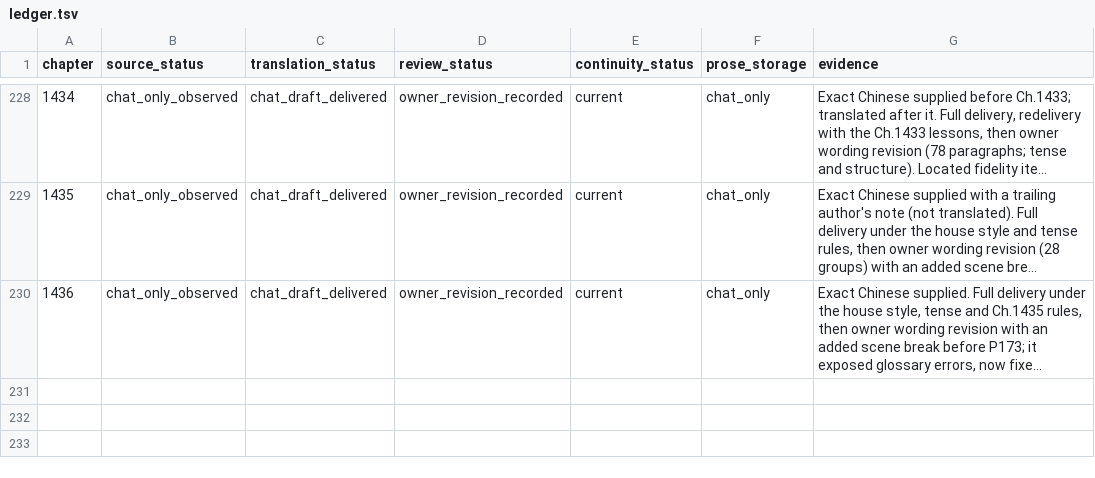
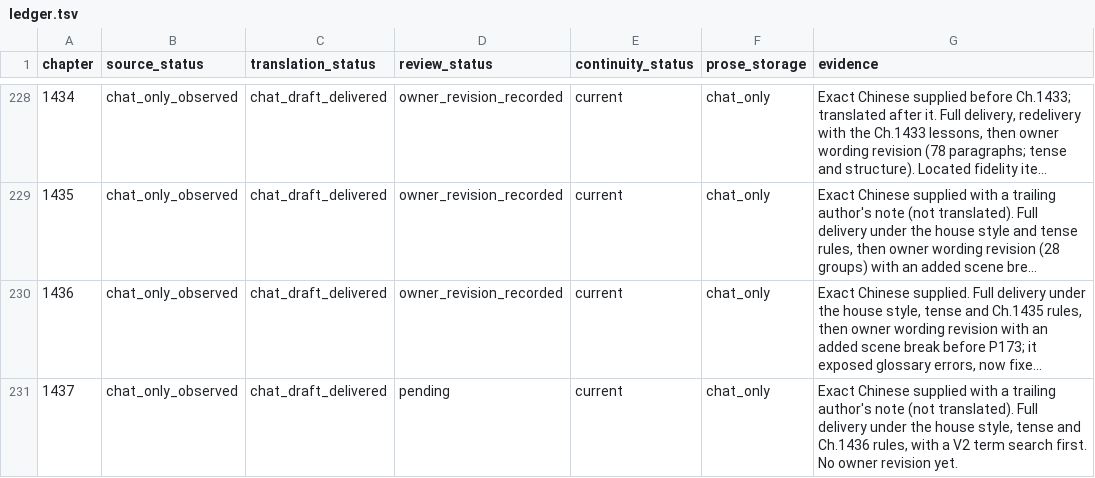
Before and after one commit to RoyUnconquerable/Translation, a TSV file: chatgpt/chapters/ledger.tsv, drawn as a sheet; only a part is shown, gaps mark what is left out; long unchanged cells end in …; the diff names each change by its address in the sheet, - before the commit and + after, or states it on an @@ line.

```diff
--- a/chatgpt/chapters/ledger.tsv
+++ b/chatgpt/chapters/ledger.tsv
+row 231: 1437 | chat_only_observed | chat_draft_delivered | pending | current | chat_only | Exact Chinese supplied with a trailing author's note (not translated). Full delivery under the house style, tense and Ch.1436 rules, with a V2 term search first. No owner revision yet.
```
Also changed, not shown: chatgpt/glossary/entities.tsv, chatgpt/glossary/terminology.tsv, 4 other files.
